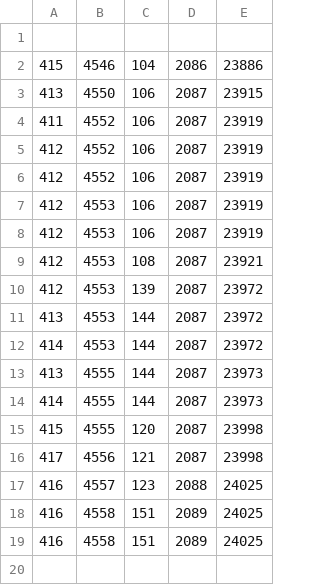
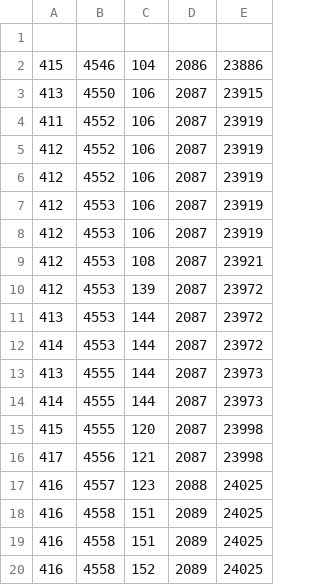
Before and after one commit to octotask/sandbox, a CSV file: data/octokit.csv, drawn as a sheet; the diff names each change by its address in the sheet, - before the commit and + after, or states it on an @@ line.

```diff
--- a/data/octokit.csv
+++ b/data/octokit.csv
+row 20: 416 | 4558 | 152 | 2089 | 24025
```
